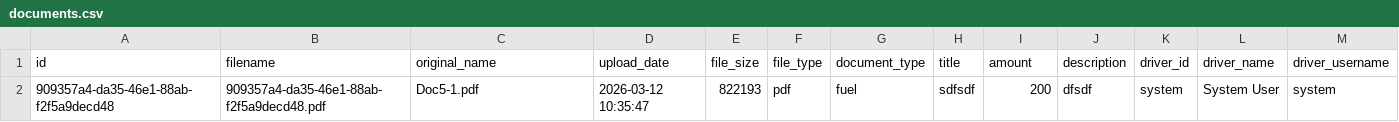
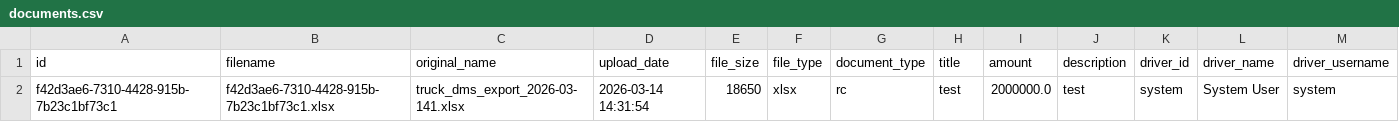
Before and after one commit to Yahya-Halim/dms-system, a CSV file: data/documents.csv, drawn as a sheet; only a part is shown; removed rows and columns are numbered as before the commit, all else as after; rows hold the shown columns only; the diff names each change by its address in the sheet, - before the commit and + after, or states it on an @@ line.

```diff
--- a/data/documents.csv
+++ b/data/documents.csv
-row 2: 909357a4-da35-46e1-88ab-f2f5a9decd48 | 909357a4-da35-46e1-88ab-f2f5a9decd48.pdf | Doc5-1.pdf | 2026-03-12 10:35:47 | 822193 | pdf | fuel | sdfsdf | 200 | dfsdf | system | System User | system
+row 2: f42d3ae6-7310-4428-915b-7b23c1bf73c1 | f42d3ae6-7310-4428-915b-7b23c1bf73c1.xlsx | truck_dms_export_2026-03-141.xlsx | 2026-03-14 14:31:54 | 18650 | xlsx | rc | test | 2000000.0 | test | system | System User | system
```
Also changed, not shown: 12 other files.
